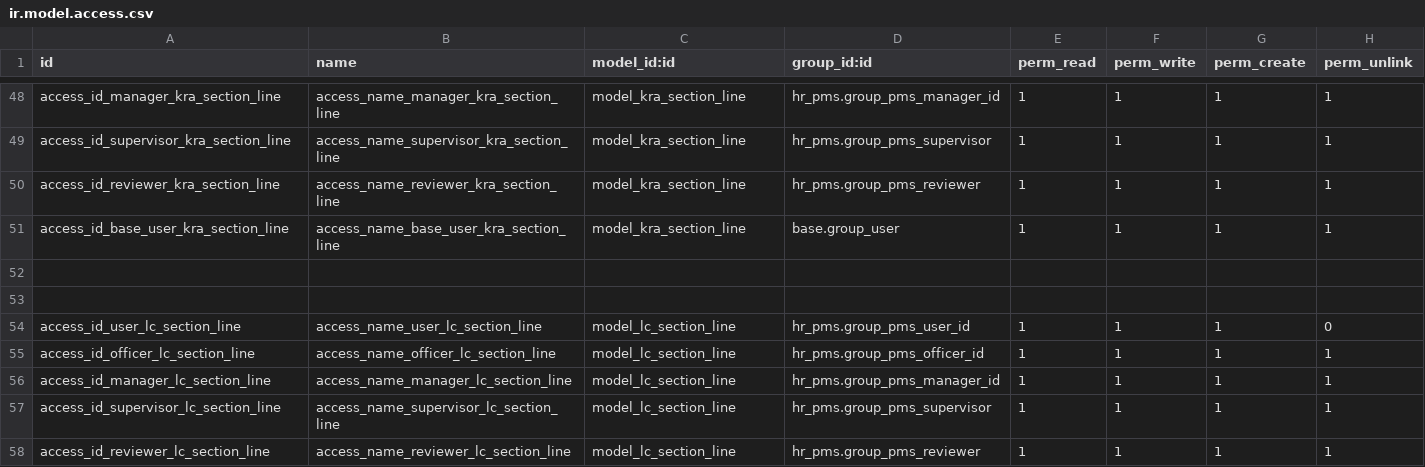
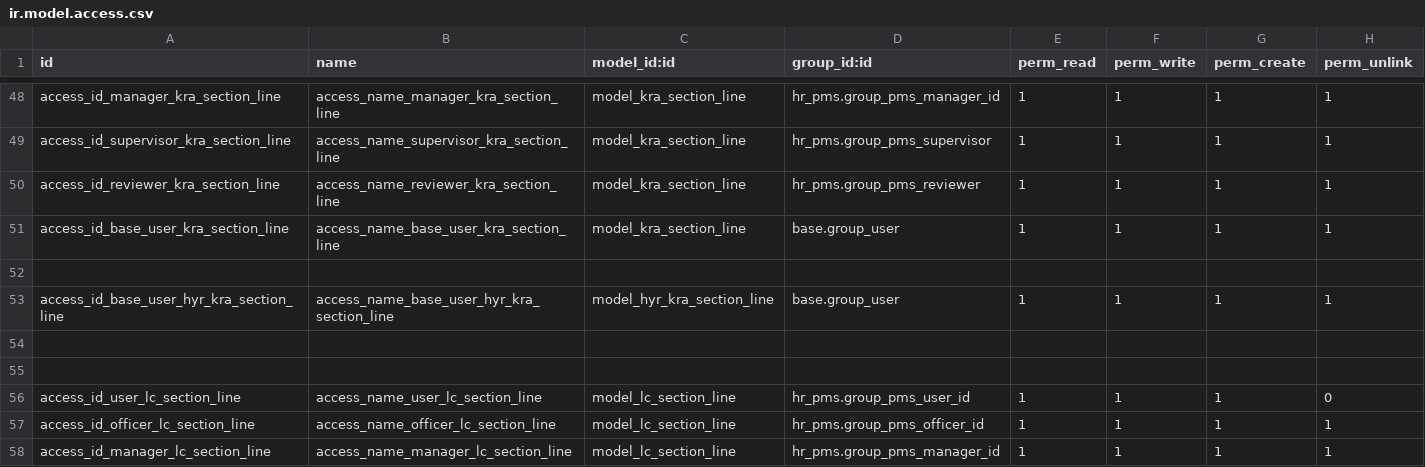
Before and after one commit to madux/hr_pms, a CSV file: hr_pms/security/ir.model.access.csv, drawn as a sheet; only a part is shown, gaps mark what is left out; the shorter side is filled out with more unchanged rows; the diff names each change by its address in the sheet, - before the commit and + after, or states it on an @@ line.

```diff
--- a/hr_pms/security/ir.model.access.csv
+++ b/hr_pms/security/ir.model.access.csv
+row 53: access_id_base_user_hyr_kra_section_line | access_name_base_user_hyr_kra_section_line | model_hyr_kra_section_line | base.group_user | 1 | 1 | 1 | 1
+row 54: (empty)
```
Also changed, not shown: 5 other files.
